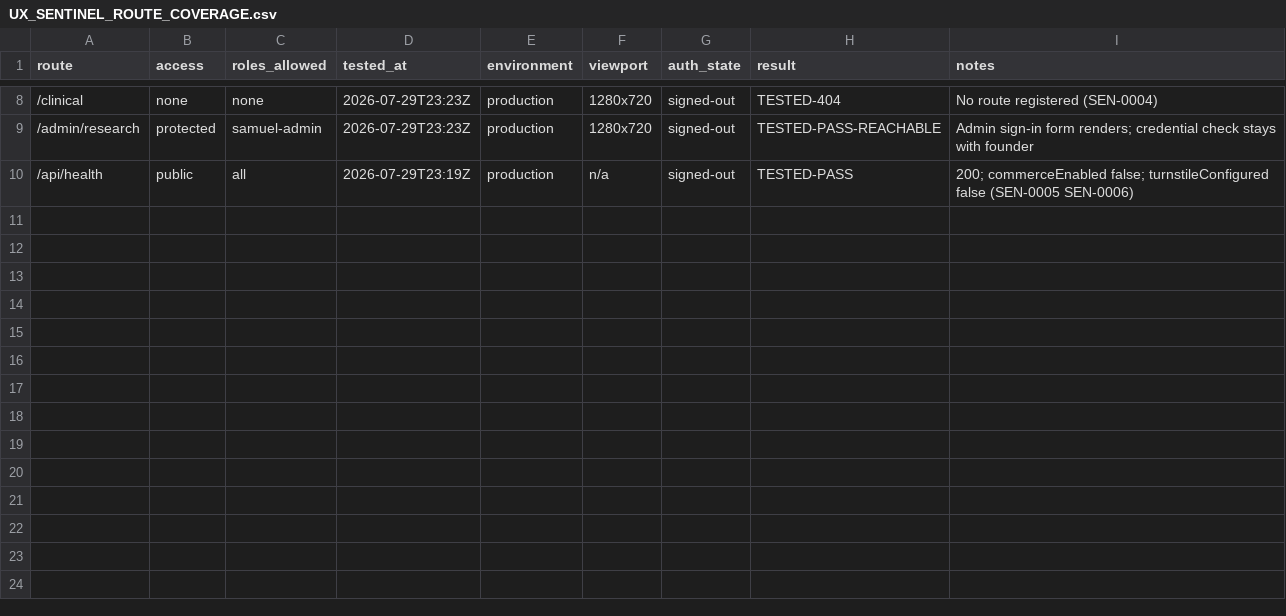
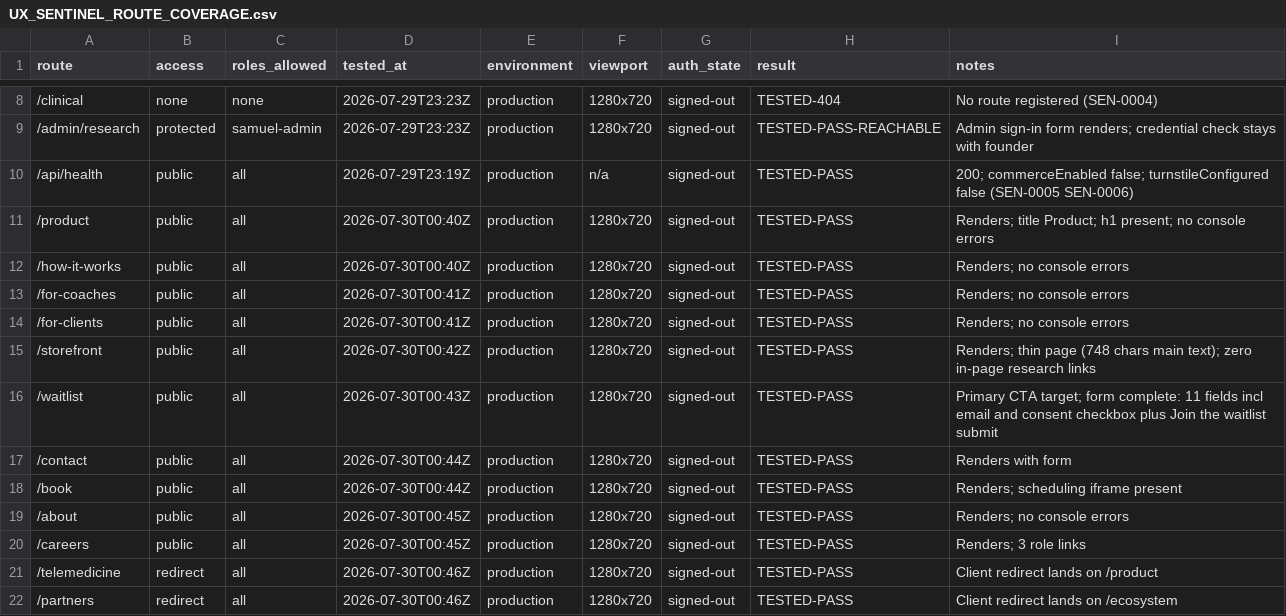
Before and after one commit to teamxenios/xenios-website, a CSV file: docs/release/UX_SENTINEL_ROUTE_COVERAGE.csv, drawn as a sheet; only a part is shown, gaps mark what is left out.

```diff
--- a/docs/release/UX_SENTINEL_ROUTE_COVERAGE.csv
+++ b/docs/release/UX_SENTINEL_ROUTE_COVERAGE.csv
@@ -10 +10,13 @@ route,access,roles_allowed,tested_at,environment,viewport,auth_state,result,note
 /api/health,public,all,2026-07-29T23:19Z,production,n/a,signed-out,TESTED-PASS,200; commerceEnabled false; turnstileConfigured false (SEN-0005 SEN-0006)
+/product,public,all,2026-07-30T00:40Z,production,1280x720,signed-out,TESTED-PASS,Renders; title Product; h1 present; no console errors
+/how-it-works,public,all,2026-07-30T00:40Z,production,1280x720,signed-out,TESTED-PASS,Renders; no console errors
+/for-coaches,public,all,2026-07-30T00:41Z,production,1280x720,signed-out,TESTED-PASS,Renders; no console errors
+/for-clients,public,all,2026-07-30T00:41Z,production,1280x720,signed-out,TESTED-PASS,Renders; no console errors
+/storefront,public,all,2026-07-30T00:42Z,production,1280x720,signed-out,TESTED-PASS,Renders; thin page (748 chars main text); zero in-page research links
+/waitlist,public,all,2026-07-30T00:43Z,production,1280x720,signed-out,TESTED-PASS,Primary CTA target; form complete: 11 fields incl email and consent checkbox plus Join the waitlist submit
+/contact,public,all,2026-07-30T00:44Z,production,1280x720,signed-out,TESTED-PASS,Renders with form
+/book,public,all,2026-07-30T00:44Z,production,1280x720,signed-out,TESTED-PASS,Renders; scheduling iframe present
+/about,public,all,2026-07-30T00:45Z,production,1280x720,signed-out,TESTED-PASS,Renders; no console errors
+/careers,public,all,2026-07-30T00:45Z,production,1280x720,signed-out,TESTED-PASS,Renders; 3 role links
+/telemedicine,redirect,all,2026-07-30T00:46Z,production,1280x720,signed-out,TESTED-PASS,Client redirect lands on /product
+/partners,redirect,all,2026-07-30T00:46Z,production,1280x720,signed-out,TESTED-PASS,Client redirect lands on /ecosystem
```
Also changed, not shown: 1 other file.
